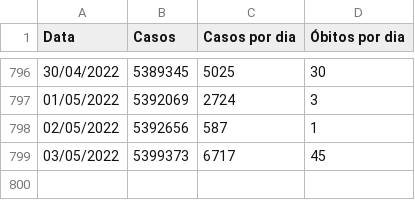
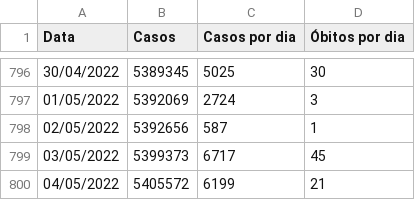
Before and after one commit to jjuanzada/Python-Kick, a CSV file: Projeto_Python-O_impacto_da_COVID19_no_ingresso_ao_ensino_superior/dadosCovidEstadoSP.csv, drawn as a sheet; only a part is shown, gaps mark what is left out.

Commit message:
coleta e gera dados do enem

```diff
--- a/Projeto_Python-O_impacto_da_COVID19_no_ingresso_ao_ensino_superior/dadosCovidEstadoSP.csv
+++ b/Projeto_Python-O_impacto_da_COVID19_no_ingresso_ao_ensino_superior/dadosCovidEstadoSP.csv
@@ -799 +799,2 @@ Data;Casos;Casos por dia;Óbitos por dia;;;;;
 03/05/2022;5399373;6717;45;;;;;
+04/05/2022;5405572;6199;21;;;;;
```
Also changed, not shown: 7 other files.
